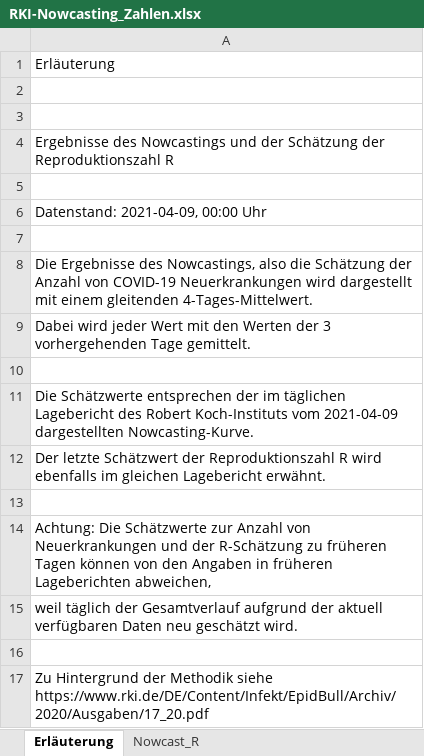
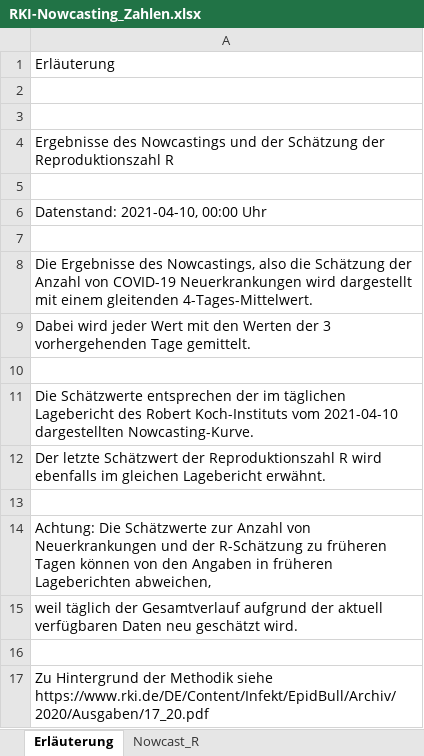
Before and after one commit to ofenloch/rki-data-evaluation, an Excel workbook: rki-data/RKI-Nowcasting_Zahlen.xlsx, sheet Erläuterung, drawn as a sheet; values as stored, in another font and other column widths than the file's, no borders; the diff names each change by its address in the sheet, - before the commit and + after, or states it on an @@ line.

```diff
--- a/rki-data/RKI-Nowcasting_Zahlen.xlsx (sheet Erläuterung)
+++ b/rki-data/RKI-Nowcasting_Zahlen.xlsx (sheet Erläuterung)
-A6: Datenstand: 2021-04-09, 00:00 Uhr
+A6: Datenstand: 2021-04-10, 00:00 Uhr
-A11: …Koch-Instituts vom 2021-04-09 dargestellten Nowcasting-Kurve.
+A11: …Koch-Instituts vom 2021-04-10 dargestellten Nowcasting-Kurve.
```
Also changed, not shown: sheet Nowcast_R.
